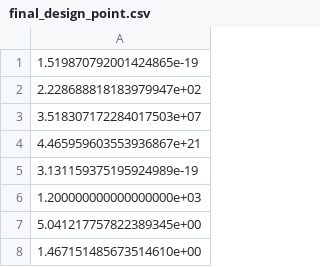
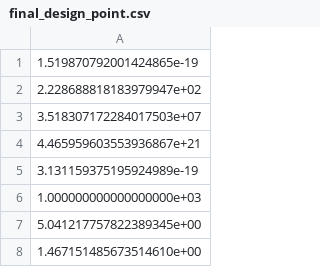
Before and after one commit to Saakaarb/pfit-claude, a CSV file: examples/ARC_fitting/outputs/final_design_point.csv, drawn as a sheet.

```diff
--- a/examples/ARC_fitting/outputs/final_design_point.csv
+++ b/examples/ARC_fitting/outputs/final_design_point.csv
@@ -5,3 +5,3 @@
 3.131159375195924989e-19
-1.200000000000000000e+03
+1.000000000000000000e+03
 5.041217757822389345e+00
```
Also changed, not shown: examples/ARC_fitting/outputs/result_solution_exp1.csv, 9 other files.
